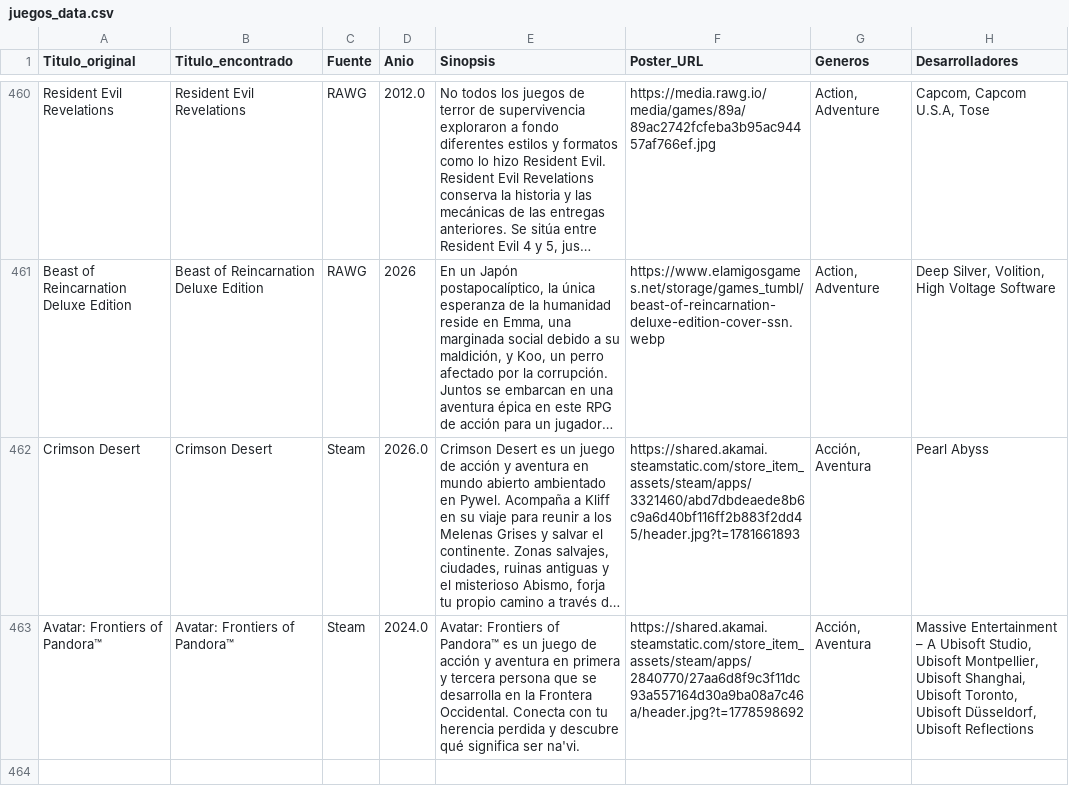
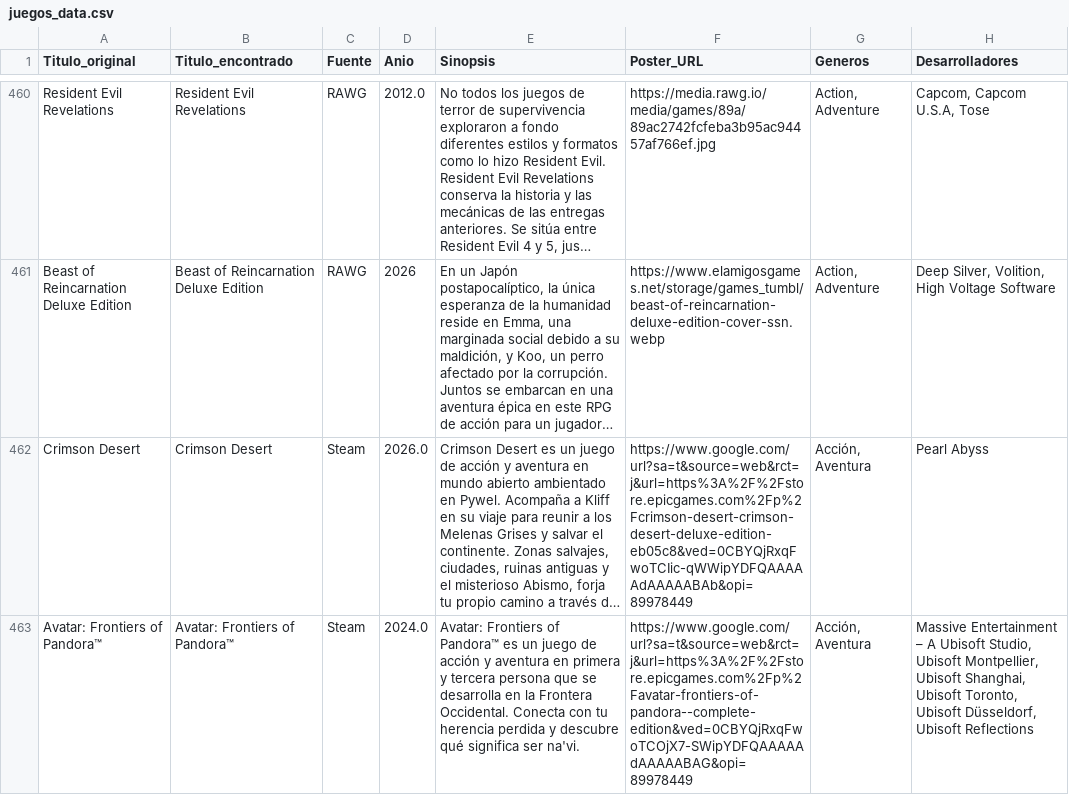
Before and after one commit to RazorXRD/Catalogo-Cloud-Rider, a CSV file: juegos_data.csv, drawn as a sheet; only a part is shown, gaps mark what is left out; long unchanged cells end in …; the diff names each change by its address in the sheet, - before the commit and + after, or states it on an @@ line.

Commit message:
Add files via upload

```diff
--- a/juegos_data.csv
+++ b/juegos_data.csv
-F462 (Poster_URL): https://shared.akamai.steamstatic.com/store_item_assets/steam/apps/3321460/abd7dbdeaede8b6c9a6d40bf116ff2b883f2dd45/header.jpg?t=1781661893
+F462 (Poster_URL): https://www.google.com/url?sa=t&source=web&rct=j&url=https%3A%2F%2Fstore.epicgames.com%2Fp%2Fcrimson-desert-crimson-desert-deluxe-edition-eb05c8&ved=0CBYQjRxqFwoTCIic-qWWipYDFQAAAAAdAAAAABAb&opi=89978449
-F463 (Poster_URL): https://shared.akamai.steamstatic.com/store_item_assets/steam/apps/2840770/27aa6d8f9c3f11dc93a557164d30a9ba08a7c46a/header.jpg?t=1778598692
+F463 (Poster_URL): https://www.google.com/url?sa=t&source=web&rct=j&url=https%3A%2F%2Fstore.epicgames.com%2Fp%2Favatar-frontiers-of-pandora--complete-edition&ved=0CBYQjRxqFwoTCOjX7-SWipYDFQAAAAAdAAAAABAG&opi=89978449
```
